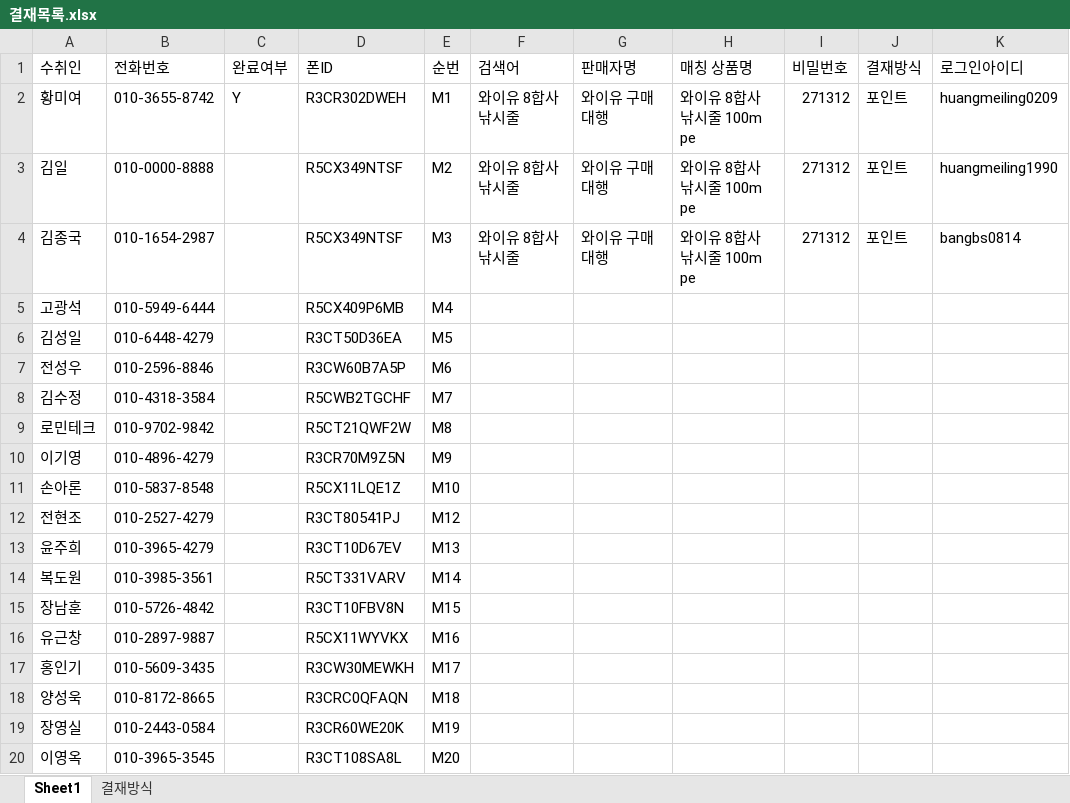
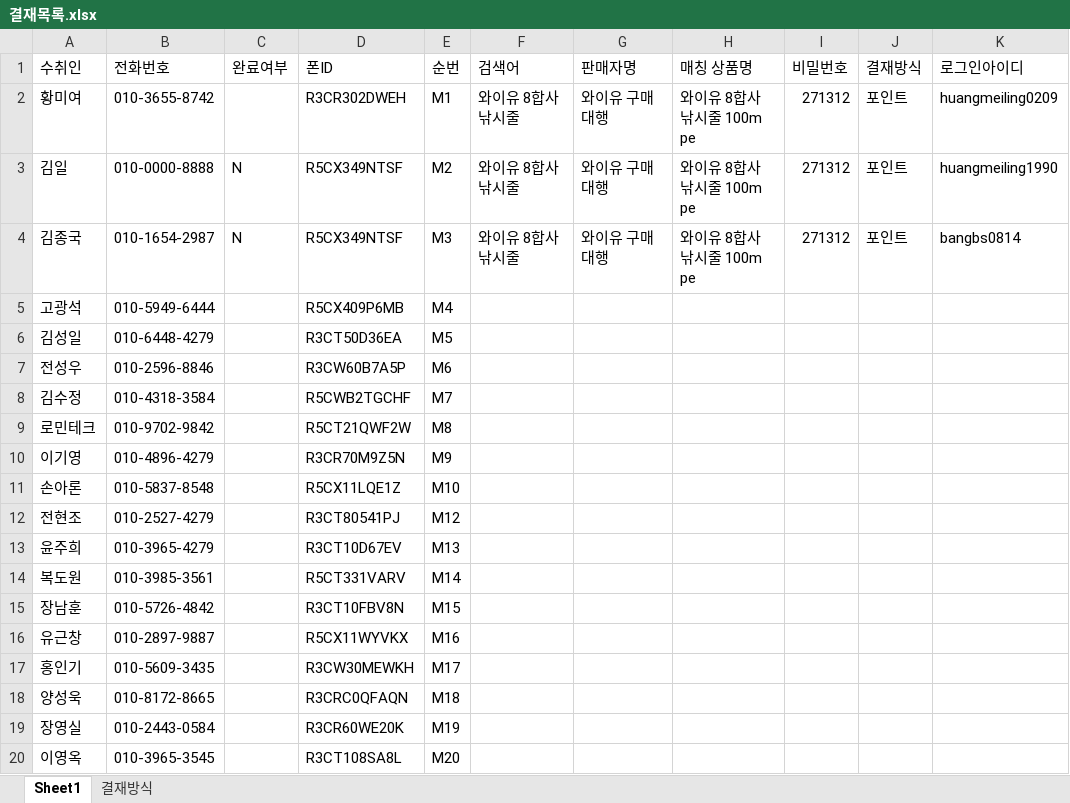
Before and after one commit to yuzhenguo/nAuto, an Excel workbook: 개발문서/결재목록.xlsx, sheet Sheet1, drawn as a sheet; values as stored, in another font and other column widths than the file's, no borders; conditional formats not drawn; the diff names each change by its address in the sheet, - before the commit and + after, or states it on an @@ line.

```diff
--- a/개발문서/결재목록.xlsx (sheet Sheet1)
+++ b/개발문서/결재목록.xlsx (sheet Sheet1)
-C2 (완료여부): Y
+C2 (완료여부): (empty)
-C3:C4 (완료여부): (empty)
+C3:C4 (완료여부): N
```
Also changed, not shown: 1 other file.
